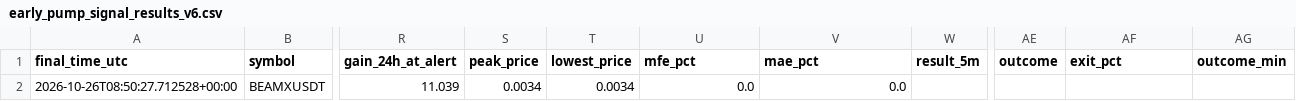
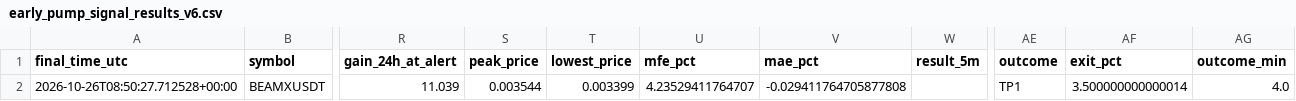
Before and after one commit to solom20232007/v6, a CSV file: early_pump_signal_results_v6.csv, drawn as a sheet; only a part is shown, gaps mark what is left out; the diff names each change by its address in the sheet, - before the commit and + after, or states it on an @@ line.

```diff
--- a/early_pump_signal_results_v6.csv
+++ b/early_pump_signal_results_v6.csv
-S2 (peak_price): 0.0034
+S2 (peak_price): 0.003544
-T2 (lowest_price): 0.0034
+T2 (lowest_price): 0.003399
-U2 (mfe_pct): 0.0
+U2 (mfe_pct): 4.23529411764707
-V2 (mae_pct): 0.0
+V2 (mae_pct): -0.029411764705877808
-AE2 (outcome): (empty)
+AE2 (outcome): TP1
-AF2 (exit_pct): (empty)
+AF2 (exit_pct): 3.500000000000014
-AG2 (outcome_min): (empty)
+AG2 (outcome_min): 4.0
```
Also changed, not shown: early_scan_diagnostics_v6.csv, early_watch_log_v6.csv, 1 other file.
